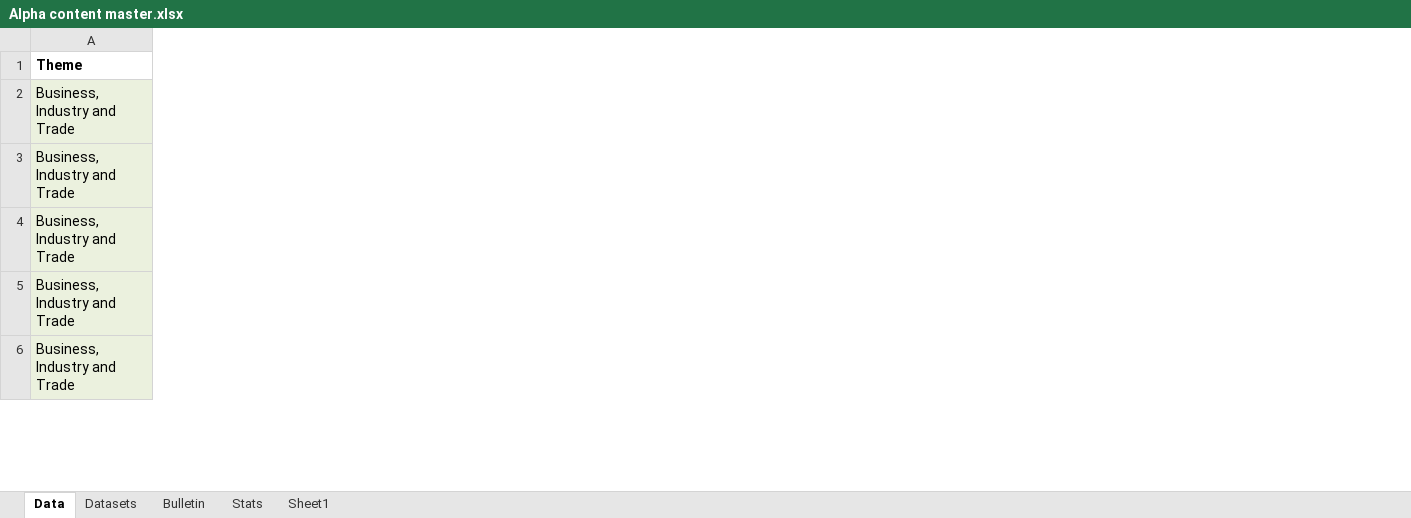
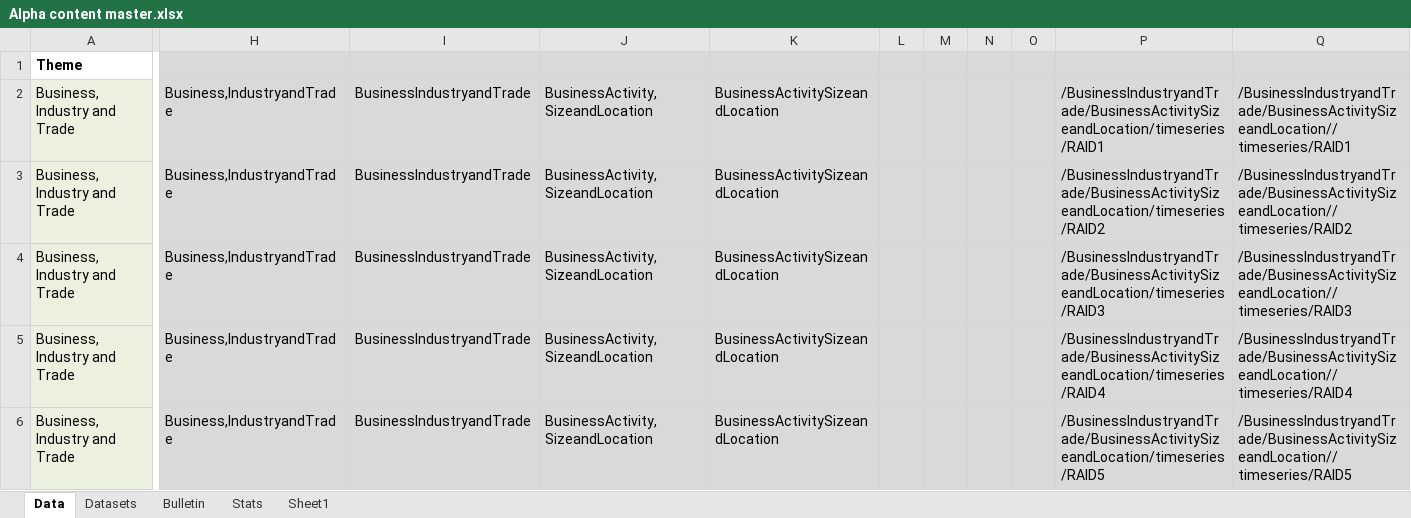
Before and after one commit to ONSdigital/tredegar, an Excel workbook: src/main/resources/Alpha content master.xlsx, sheet Data, drawn as a sheet; only a part is shown, gaps mark what is left out; values as stored, in another font and other column widths than the file's, no borders; the diff covers the shown part only; the diff names each change by its address in the sheet, - before the commit and + after, or states it on an @@ line.

```diff
--- a/src/main/resources/Alpha content master.xlsx (sheet Data)
+++ b/src/main/resources/Alpha content master.xlsx (sheet Data)
@@ column H unhidden, rows 2-6: all Business,IndustryandTrade @@
@@ column I unhidden, rows 2-6: all BusinessIndustryandTrade @@
@@ column J unhidden, rows 2-6: all BusinessActivity,SizeandLocation @@
@@ column K unhidden, rows 2-6: all BusinessActivitySizeandLocation @@
@@ column L unhidden, empty @@
@@ column M unhidden, empty @@
@@ column N unhidden, empty @@
@@ column O unhidden, empty @@
@@ column P unhidden, rows 2-6: /BusinessIndustryandTrade/BusinessActivitySizeandLocation/timeseries/RAID1 | /BusinessIndustryandTrade/BusinessActivitySizeandLocation/timeseries/RAID2 | /BusinessIndustryandTrade/BusinessActivitySizeandLocation/timeseries/RAID3 | /BusinessIndustryandTrade/BusinessActivitySizeandLocation/timeseries/RAID4 | /BusinessIndustryandTrade/BusinessActivitySizeandLocation/timeseries/RAID5 @@
@@ column Q unhidden, rows 2-6: /BusinessIndustryandTrade/BusinessActivitySizeandLocation//timeseries/RAID1 | /BusinessIndustryandTrade/BusinessActivitySizeandLocation//timeseries/RAID2 | /BusinessIndustryandTrade/BusinessActivitySizeandLocation//timeseries/RAID3 | /BusinessIndustryandTrade/BusinessActivitySizeandLocation//timeseries/RAID4 | /BusinessIndustryandTrade/BusinessActivitySizeandLocation//timeseries/RAID5 @@
```
Also changed, not shown: 5 added columns and 12 edited cells elsewhere in this sheet, hidden cells, 1 other file.
